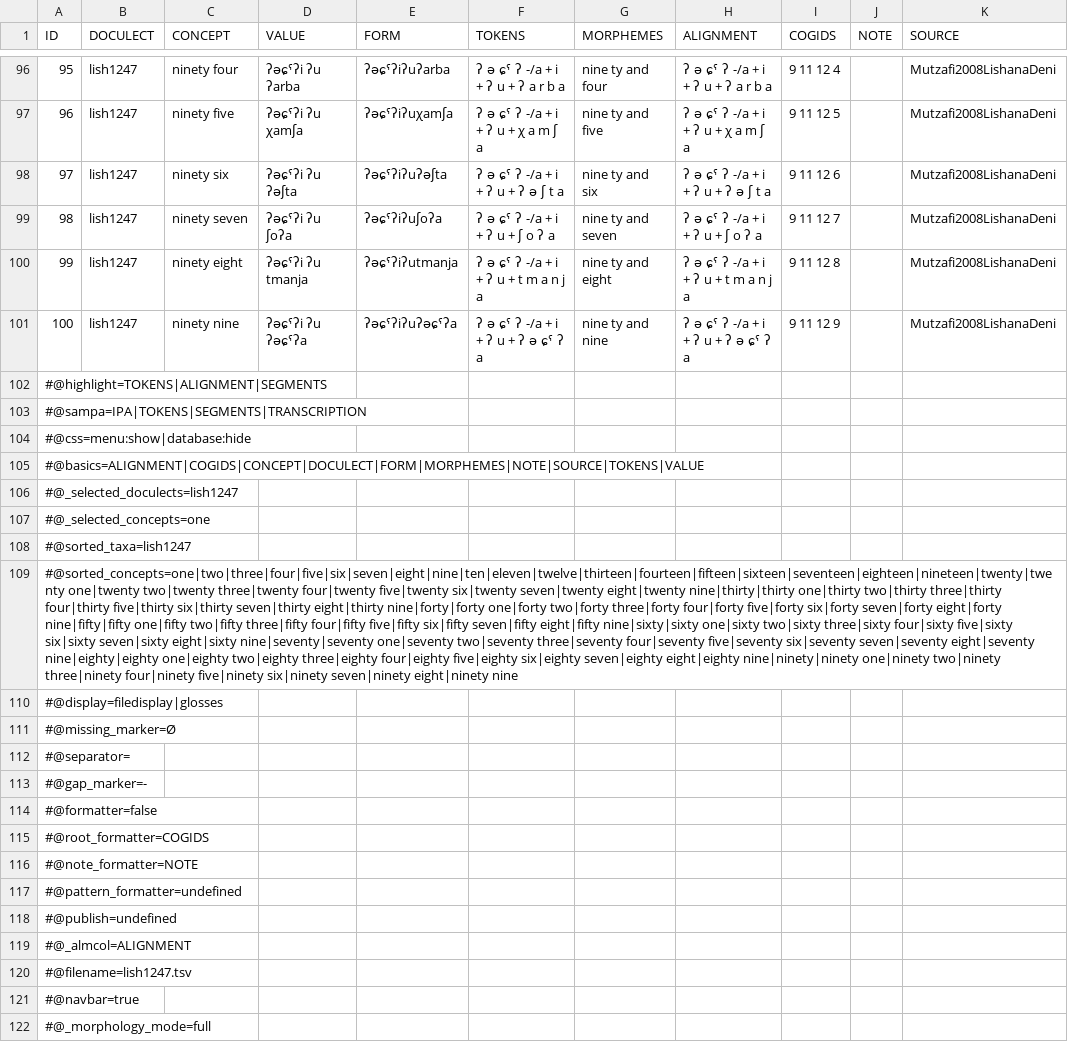
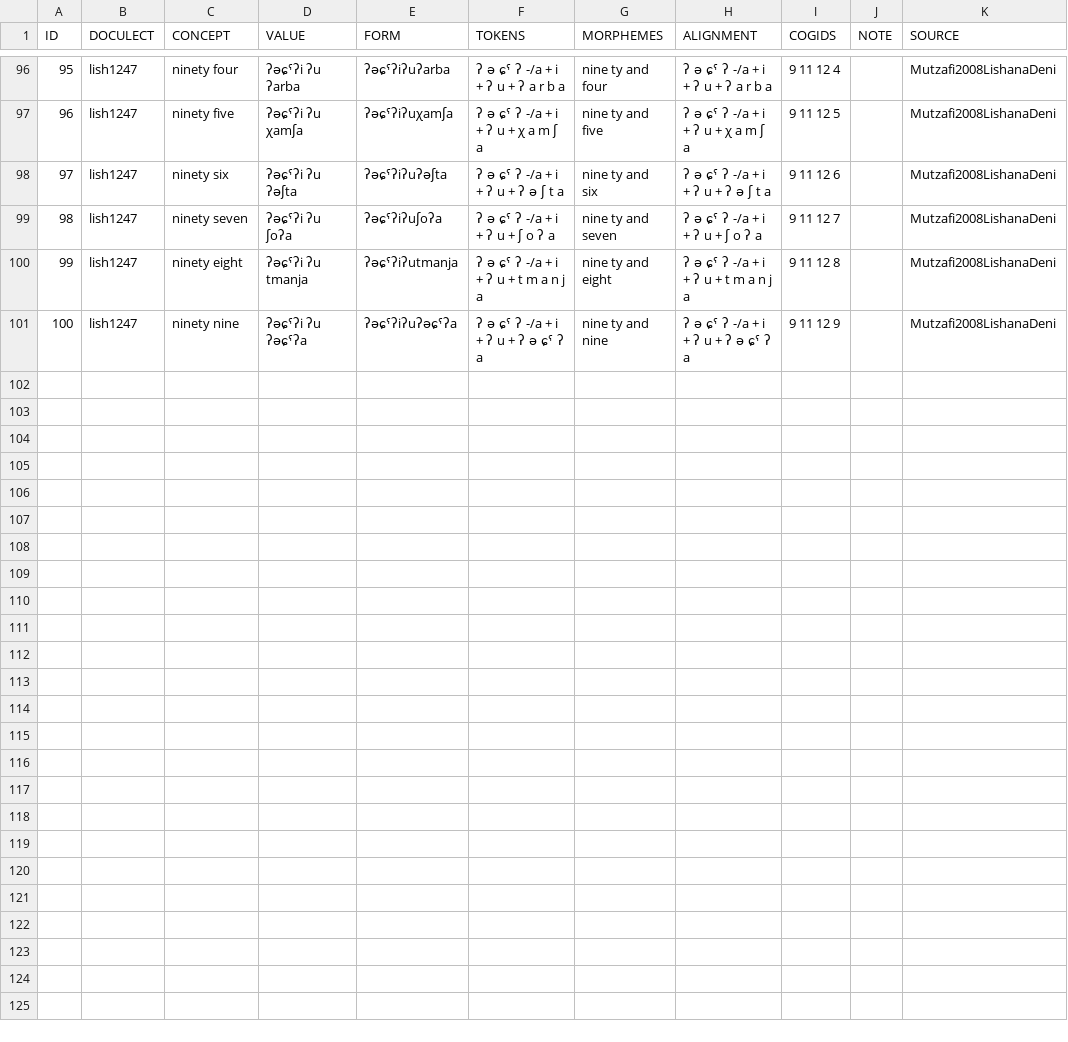
Before and after one commit to numeralbank/cosinus, a TSV file: raw/done/lish1247.tsv, drawn as a sheet; only a part is shown, gaps mark what is left out; the diff names each change by its address in the sheet, - before the commit and + after, or states it on an @@ line.

```diff
--- a/raw/done/lish1247.tsv
+++ b/raw/done/lish1247.tsv
-row 102: #@highlight=TOKENS|ALIGNMENT|SEGMENTS
-row 103: #@sampa=IPA|TOKENS|SEGMENTS|TRANSCRIPTION
-row 104: #@css=menu:show|database:hide
-row 105: #@basics=ALIGNMENT|COGIDS|CONCEPT|DOCULECT|FORM|MORPHEMES|NOTE|SOURCE|TOKENS|VALUE
-row 106: #@_selected_doculects=lish1247
-row 107: #@_selected_concepts=one
-row 108: #@sorted_taxa=lish1247
-row 109: #@sorted_concepts=one|two|three|four|five|six|seven|eight|nine|ten|eleven|twelve|thirteen|fourteen|fifteen|sixteen|seventeen|eighteen|nineteen|twenty|twenty one|twenty two|twenty three|twenty four|twenty five|twenty six|twenty seven|twenty eight|twenty nine|thirty|thirty one|thirty two|thirty three|thirty four|thirty five|thirty six|thirty seven|thirty eight|thirty nine|forty|forty one|forty two|forty three|forty four|forty five|forty six|forty seven|forty eight|forty nine|fifty|fifty one|fifty two|fifty three|fifty four|fifty five|fifty six|fifty seven|fifty eight|fifty nine|sixty|sixty one|sixty two|sixty three|sixty four|sixty five|sixty six|sixty seven|sixty eight|sixty nine|seventy|seventy one|seventy two|seventy three|seventy four|seventy five|seventy six|seventy seven|seventy eight|seventy nine|eighty|eighty one|eighty two|eighty three|eighty four|eighty five|eighty six|eighty seven|eighty eight|eighty nine|ninety|ninety one|ninety two|ninety three|ninety four|ninety five|ninety six|ninety seven|ninety eight|ninety nine
-row 110: #@display=filedisplay|glosses
-row 111: #@missing_marker=Ø
-row 112: #@separator=
-row 113: #@gap_marker=-
-row 114: #@formatter=false
-row 115: #@root_formatter=COGIDS
-row 116: #@note_formatter=NOTE
-row 117: #@pattern_formatter=undefined
-row 118: #@publish=undefined
-row 119: #@_almcol=ALIGNMENT
-row 120: #@filename=lish1247.tsv
-row 121: #@navbar=true
-row 122: #@_morphology_mode=full
```
Also changed, not shown: etc/languages.csv, raw/done/amha1245.tsv, 2 other files.
